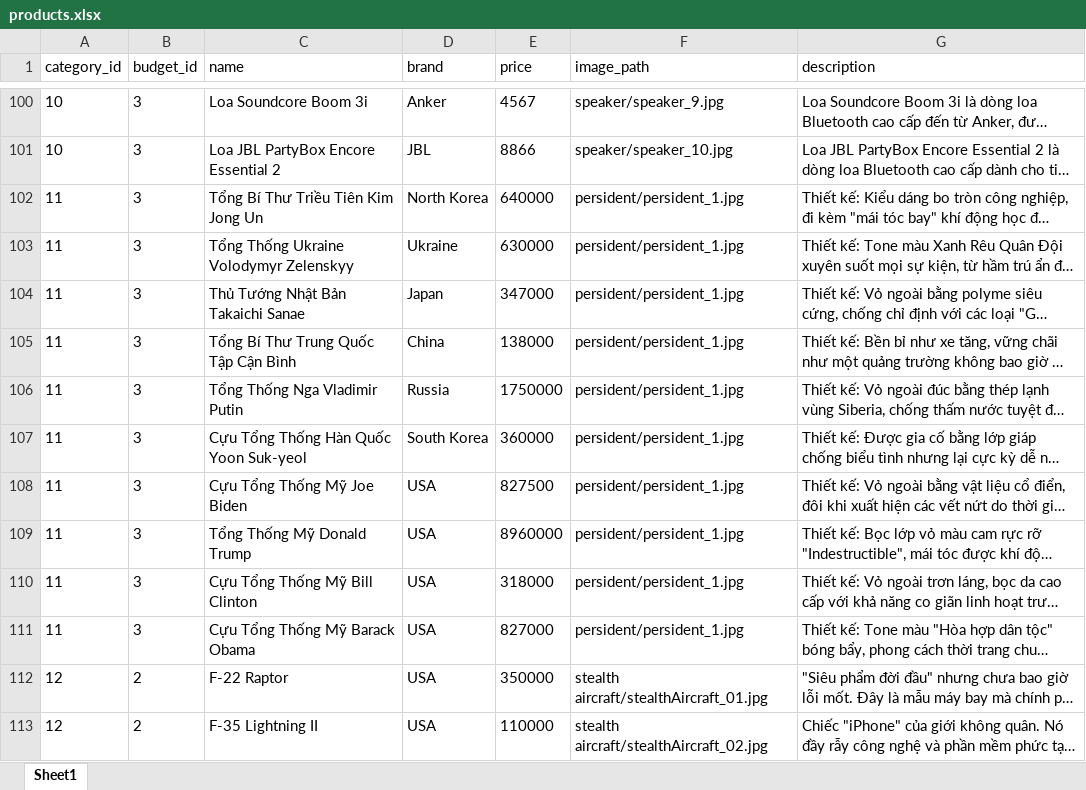
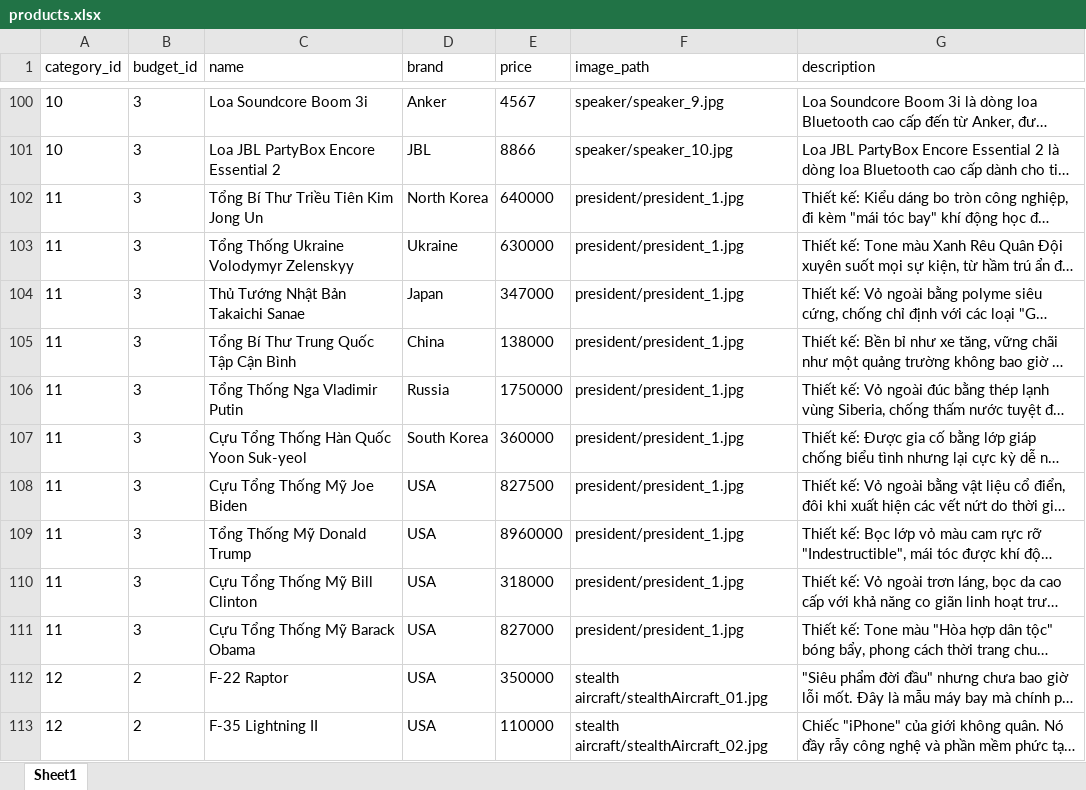
Before and after one commit to oanhtran020906-sys/GROUP_10_TOPIC_10_SEMANTIC_SEARCH, an Excel workbook: backend/data/raw/products.xlsx, sheet Sheet1, drawn as a sheet; only a part is shown, gaps mark what is left out; long unchanged cells end in …; values as stored, in another font and other column widths than the file's, no borders; the diff names each change by its address in the sheet, - before the commit and + after, or states it on an @@ line.

Commit message:
rename img names

```diff
--- a/backend/data/raw/products.xlsx (sheet Sheet1)
+++ b/backend/data/raw/products.xlsx (sheet Sheet1)
-F102:F111 (image_path): persident/persident_1.jpg
+F102:F111 (image_path): president/president_1.jpg
```
Also changed, not shown: 10 other files.
